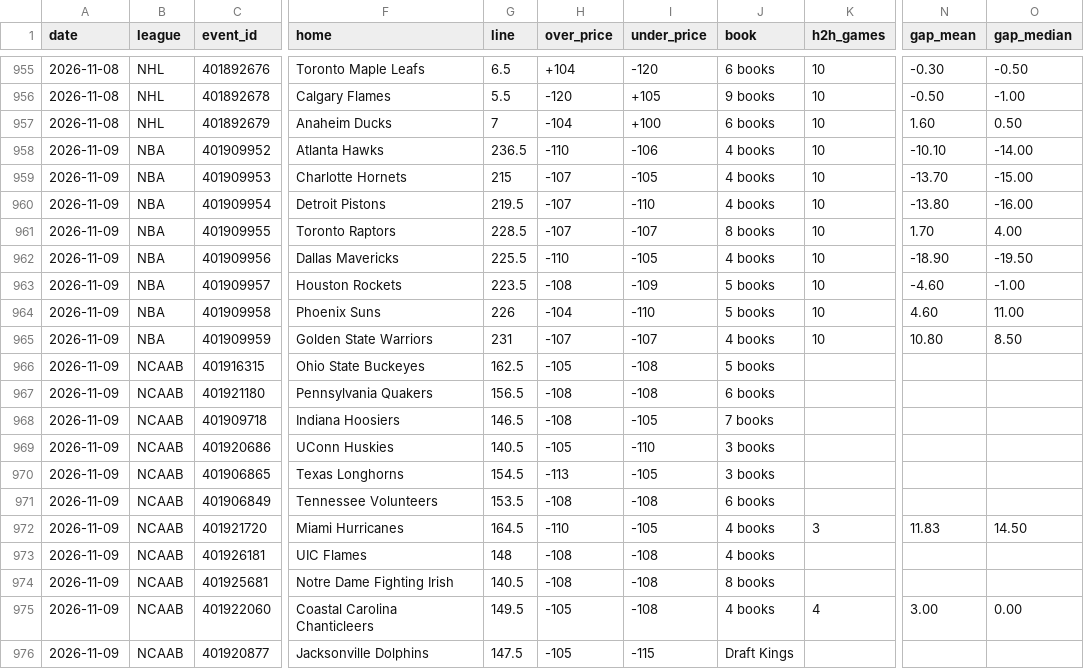
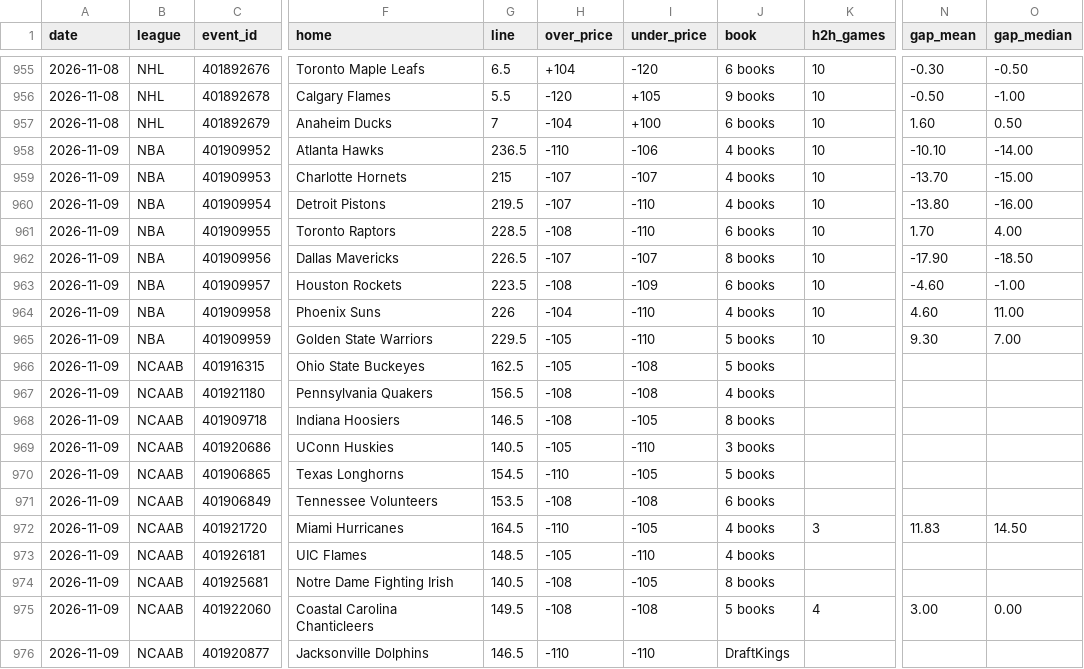
Before and after one commit to Silentprodigy-rnt/yugi-sb-bot-v2, a CSV file: docs/history.csv, drawn as a sheet; only a part is shown, gaps mark what is left out; the diff covers the shown part only; the diff names each change by its address in the sheet, - before the commit and + after, or states it on an @@ line.

```diff
--- a/docs/history.csv
+++ b/docs/history.csv
-I959 (under_price): -105
+I959 (under_price): -107
-H961 (over_price): -107
+H961 (over_price): -108
-I961 (under_price): -107
+I961 (under_price): -110
-J961 (book): 8 books
+J961 (book): 6 books
-G962 (line): 225.5
+G962 (line): 226.5
-H962 (over_price): -110
+H962 (over_price): -107
-I962 (under_price): -105
+I962 (under_price): -107
-J962 (book): 4 books
+J962 (book): 8 books
-N962 (gap_mean): -18.90
+N962 (gap_mean): -17.90
-O962 (gap_median): -19.50
+O962 (gap_median): -18.50
-J963 (book): 5 books
+J963 (book): 6 books
-J964 (book): 5 books
+J964 (book): 4 books
-G965 (line): 231
+G965 (line): 229.5
-H965 (over_price): -107
+H965 (over_price): -105
-I965 (under_price): -107
+I965 (under_price): -110
-J965 (book): 4 books
+J965 (book): 5 books
-N965 (gap_mean): 10.80
+N965 (gap_mean): 9.30
-O965 (gap_median): 8.50
+O965 (gap_median): 7.00
-J967 (book): 6 books
+J967 (book): 4 books
-J968 (book): 7 books
+J968 (book): 8 books
-H970 (over_price): -113
+H970 (over_price): -110
-J970 (book): 3 books
+J970 (book): 5 books
-G973 (line): 148
+G973 (line): 148.5
-H973 (over_price): -108
+H973 (over_price): -105
-I973 (under_price): -108
+I973 (under_price): -110
-I974 (under_price): -108
+I974 (under_price): -105
-H975 (over_price): -105
+H975 (over_price): -108
-J975 (book): 4 books
+J975 (book): 5 books
-G976 (line): 147.5
+G976 (line): 146.5
-H976 (over_price): -105
+H976 (over_price): -110
-I976 (under_price): -115
+I976 (under_price): -110
-J976 (book): Draft Kings
+J976 (book): DraftKings
```
Also changed, not shown: 46 edited cells elsewhere in this file, 2 other files.
